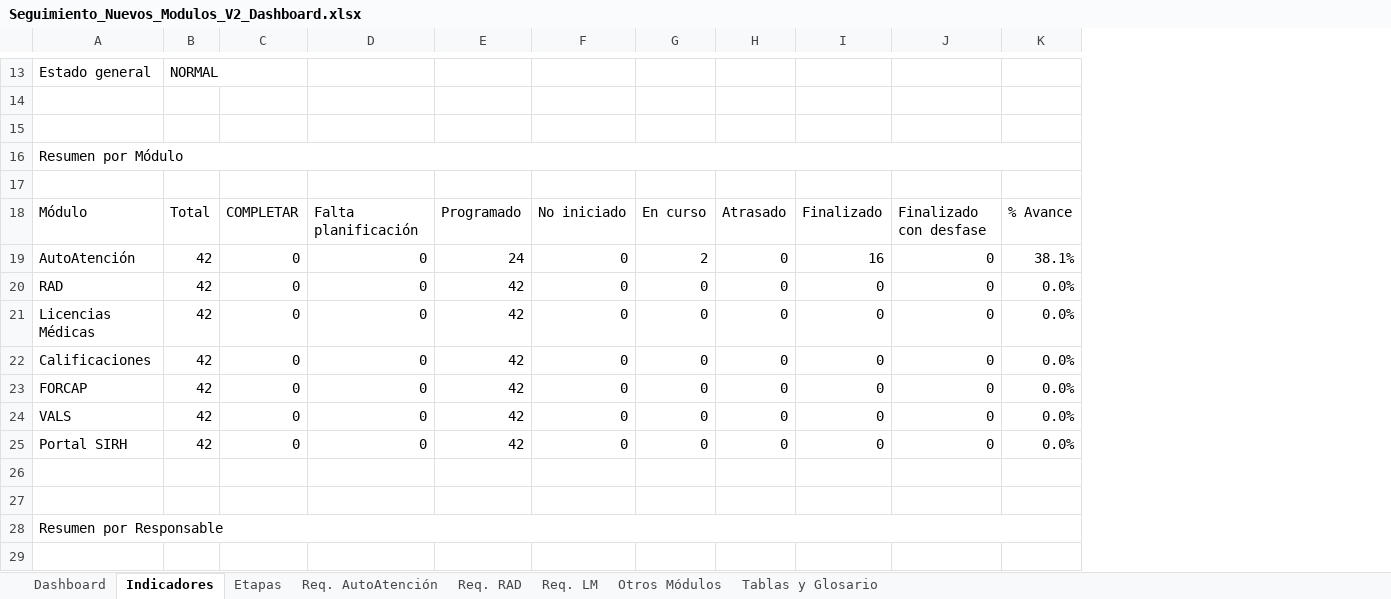
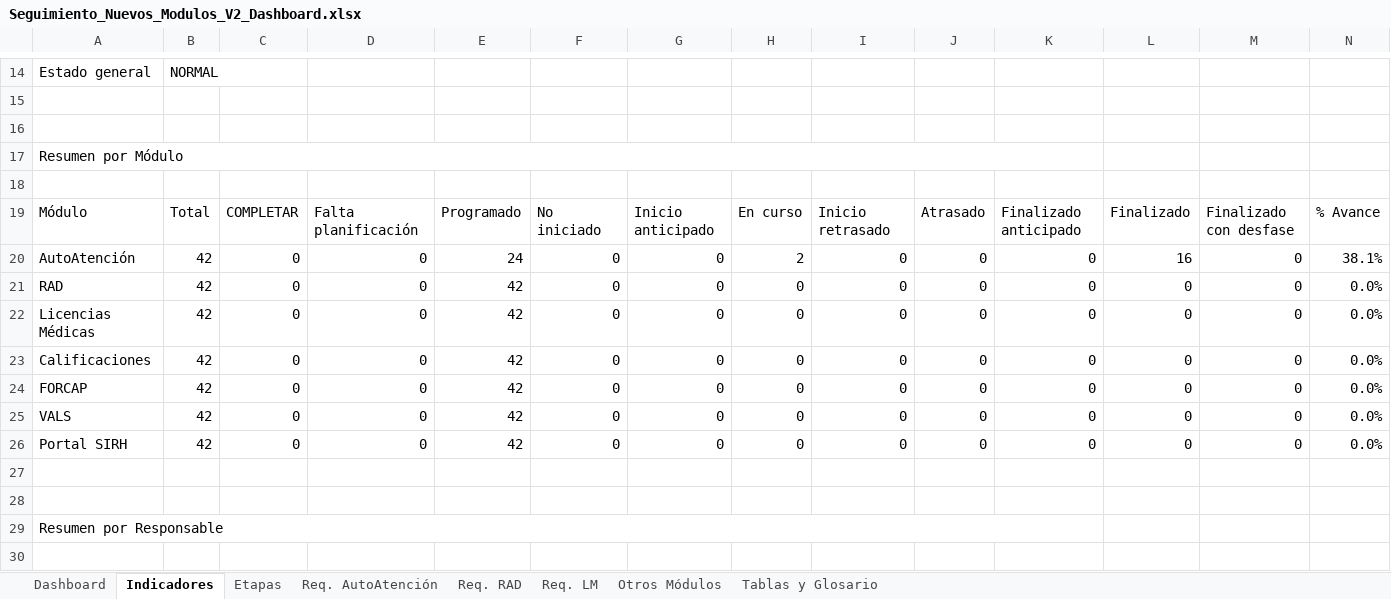
Before and after one commit to AllenAburto/el-faro, an Excel workbook: seguimiento-modulos/Seguimiento_Nuevos_Modulos_V2_Dashboard.xlsx, sheet Indicadores, drawn as a sheet; only a part is shown, gaps mark what is left out; values as stored, in another font and other column widths than the file's, no cell formats; removed rows and columns are numbered as before the commit, all else as after; the diff covers the shown part only; the diff names each change by its address in the sheet, - before the commit and + after, or states it on an @@ line.

```diff
--- a/seguimiento-modulos/Seguimiento_Nuevos_Modulos_V2_Dashboard.xlsx (sheet Indicadores)
+++ b/seguimiento-modulos/Seguimiento_Nuevos_Modulos_V2_Dashboard.xlsx (sheet Indicadores)
+column E, rows 19-26: Programado | 24 | 42 | 42 | 42 | 42 | 42 | 42
+column I, rows 19-26: Inicio retrasado | 0 | 0 | 0 | 0 | 0 | 0 | 0
+column K, rows 19-26: Finalizado anticipado | 0 | 0 | 0 | 0 | 0 | 0 | 0
-A16:K16 merged
+A17:K17 merged
-F19: Programado
+F19: No iniciado
-G19: No iniciado
+G19: Inicio anticipado
-F20: 24
+F20: 0
-F21:F26: 42
+F21:F26: 0
-A28:K28 merged
+A29:K29 merged
```
Also changed, not shown: 1 added row, 1 moved row, 64 edited cells and merged cells elsewhere in this sheet, sheet Tablas y Glosario, cell formats, formulas that keep their value, charts or pictures.
